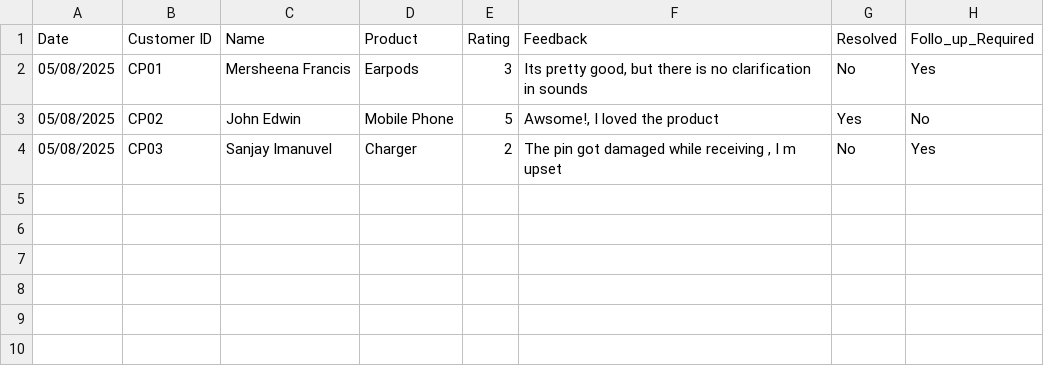
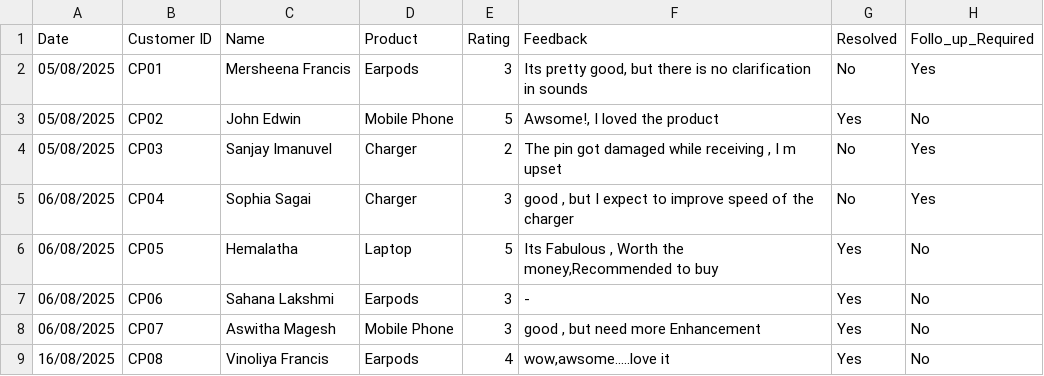
Before and after one commit to MersheenaFrancis/Python-Excel-Projects, a CSV file: Feedback_details.csv, drawn as a sheet.

```diff
--- a/Feedback_details.csv
+++ b/Feedback_details.csv
@@ -4 +4,6 @@ Date,Customer ID,Name,Product,Rating,Feedback,Resolved,Follo_up_Required
 05/08/2025,CP03,Sanjay Imanuvel,Charger,2,"The  pin got damaged while receiving , I m upset",No,Yes
+06/08/2025,CP04,Sophia Sagai,Charger,3,"good , but I expect to improve speed of the charger",No,Yes
+06/08/2025,CP05,  Hemalatha,Laptop,5,"Its Fabulous , Worth the money,Recommended to buy",Yes,No
+06/08/2025,CP06,Sahana Lakshmi,Earpods,3,-,Yes,No
+06/08/2025,CP07,Aswitha Magesh,Mobile Phone,3,"good , but  need more Enhancement",Yes,No
+16/08/2025,CP08,Vinoliya Francis,Earpods,4,"wow,awsome.....love it",Yes,No
```
Also changed, not shown: 2 other files.
